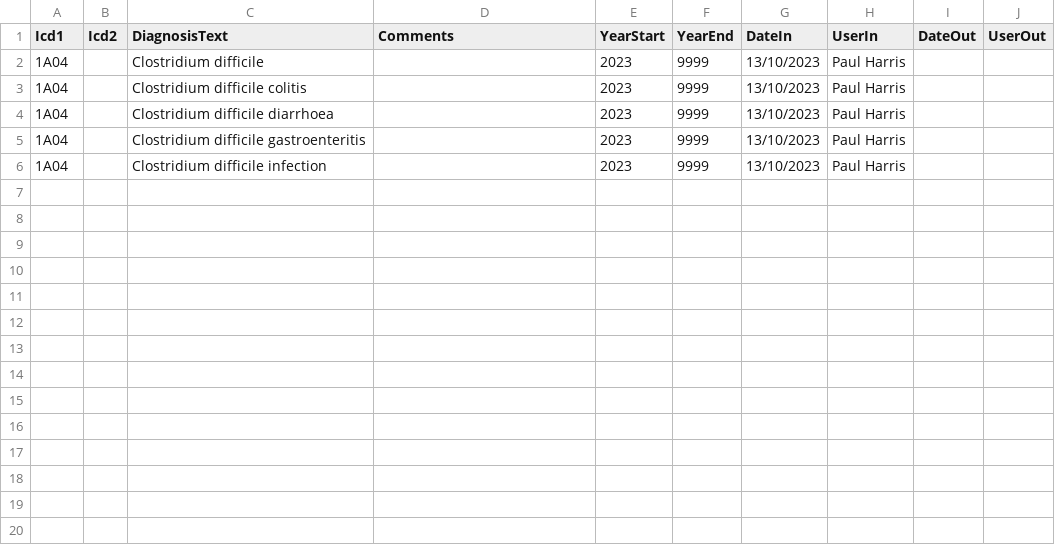
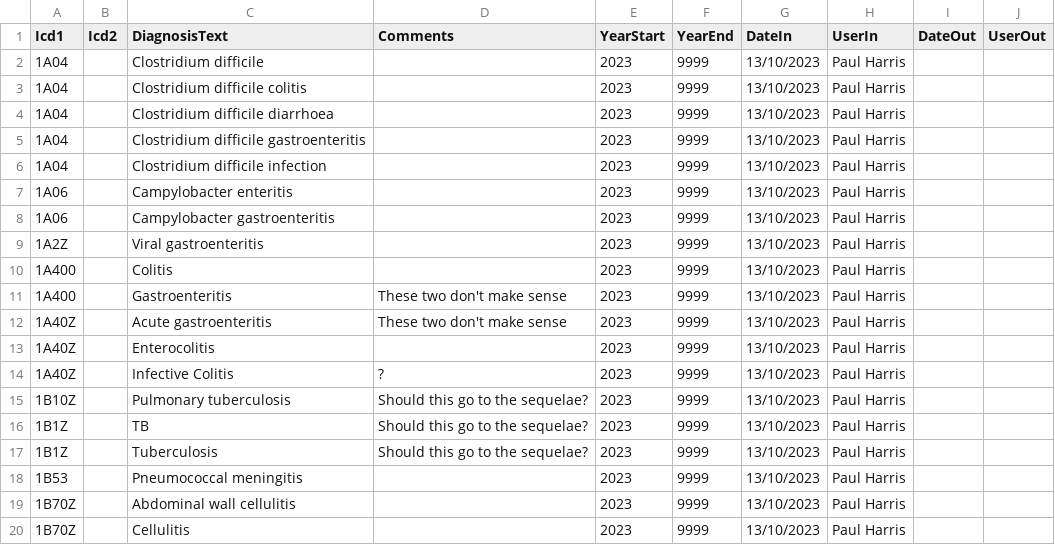
Before and after one commit to twoseat/cromulent, a CSV file: data/dictionary.csv, drawn as a sheet; the diff names each change by its address in the sheet, - before the commit and + after, or states it on an @@ line.

Commit message:
Added new codes to dictionary
Allow us to demonstrate a second release

```diff
--- a/data/dictionary.csv
+++ b/data/dictionary.csv
+row 7: 1A06 |  | Campylobacter enteritis |  | 2023 | 9999 | 13/10/2023 | Paul Harris
+row 8: 1A06 |  | Campylobacter gastroenteritis |  | 2023 | 9999 | 13/10/2023 | Paul Harris
+row 9: 1A2Z |  | Viral gastroenteritis |  | 2023 | 9999 | 13/10/2023 | Paul Harris
+row 10: 1A400 |  | Colitis |  | 2023 | 9999 | 13/10/2023 | Paul Harris
+row 11: 1A400 |  | Gastroenteritis | These two don't make sense | 2023 | 9999 | 13/10/2023 | Paul Harris
+row 12: 1A40Z |  | Acute gastroenteritis | These two don't make sense | 2023 | 9999 | 13/10/2023 | Paul Harris
+row 13: 1A40Z |  | Enterocolitis |  | 2023 | 9999 | 13/10/2023 | Paul Harris
+row 14: 1A40Z |  | Infective Colitis | ? | 2023 | 9999 | 13/10/2023 | Paul Harris
+row 15: 1B10Z |  | Pulmonary tuberculosis | Should this go to the sequelae? | 2023 | 9999 | 13/10/2023 | Paul Harris
+row 16: 1B1Z |  | TB | Should this go to the sequelae? | 2023 | 9999 | 13/10/2023 | Paul Harris
+row 17: 1B1Z |  | Tuberculosis | Should this go to the sequelae? | 2023 | 9999 | 13/10/2023 | Paul Harris
+row 18: 1B53 |  | Pneumococcal meningitis |  | 2023 | 9999 | 13/10/2023 | Paul Harris
+row 19: 1B70Z |  | Abdominal wall cellulitis |  | 2023 | 9999 | 13/10/2023 | Paul Harris
+row 20: 1B70Z |  | Cellulitis |  | 2023 | 9999 | 13/10/2023 | Paul Harris
```
